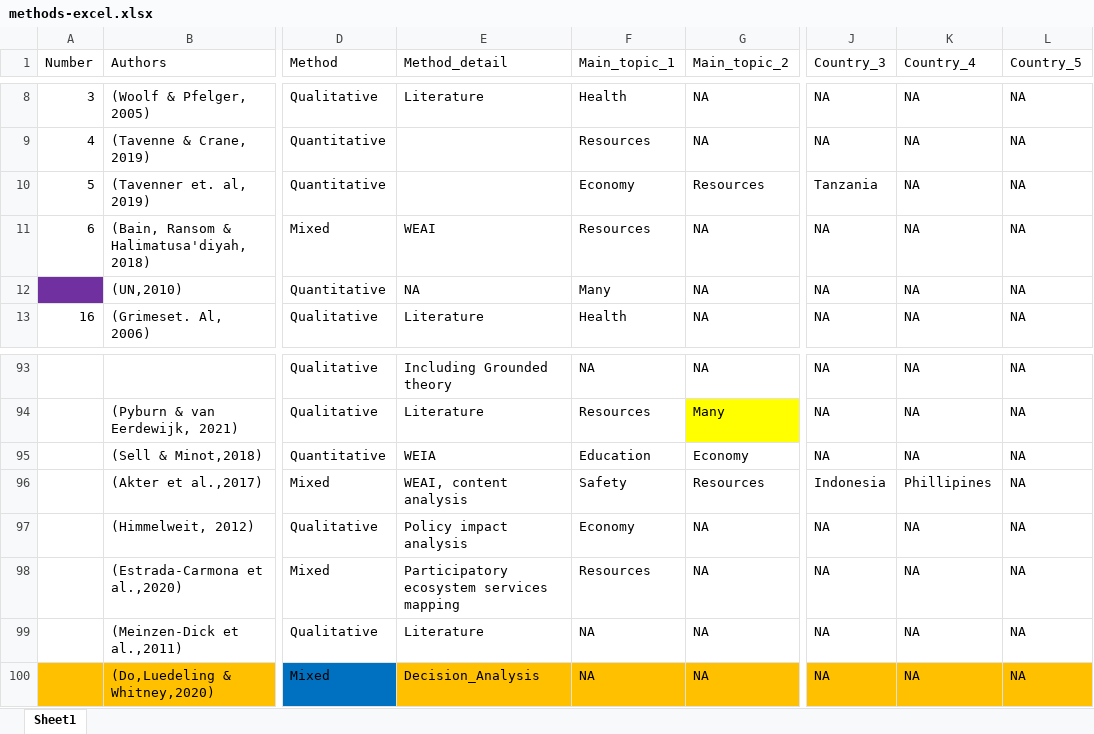
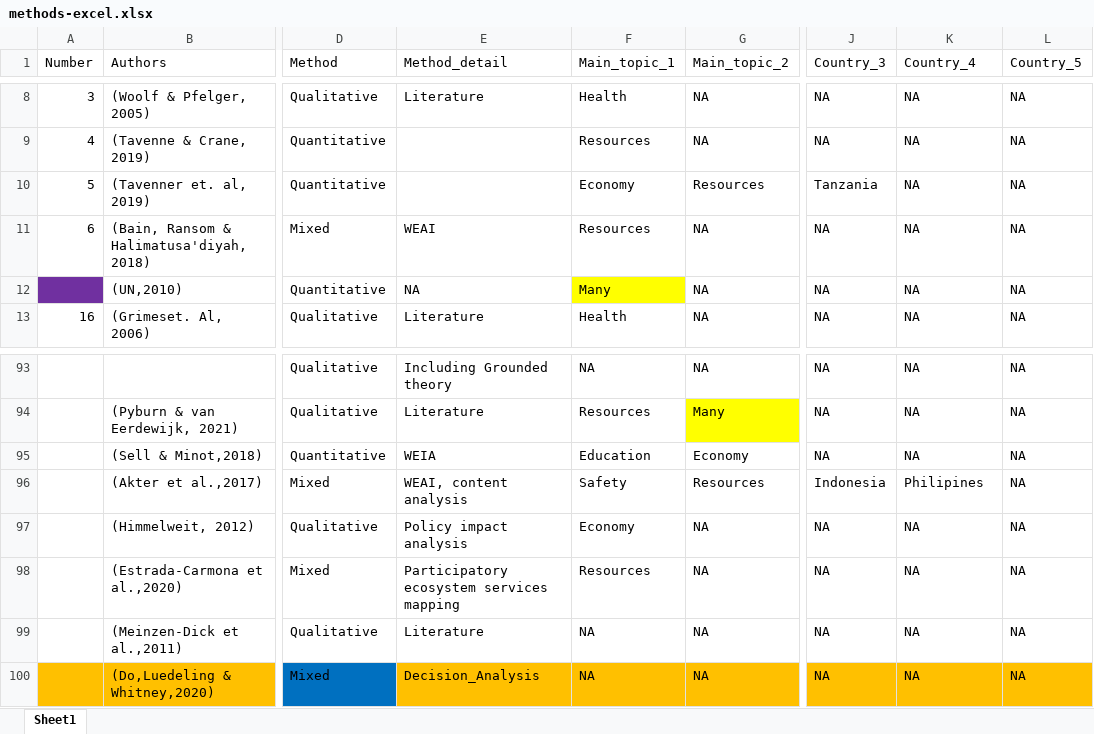
Before and after one commit to AlexandraKrause/Thesis, an Excel workbook: methods-excel.xlsx, sheet Sheet1, drawn as a sheet; only a part is shown, gaps mark what is left out; values as stored, in another font and other column widths than the file's, no borders; the diff covers the shown part only; the diff names each change by its address in the sheet, - before the commit and + after, or states it on an @@ line.

```diff
--- a/methods-excel.xlsx (sheet Sheet1)
+++ b/methods-excel.xlsx (sheet Sheet1)
-F12 fill: none
+F12 fill: #FFFF00
-K96 (Country_4): Phillipines
+K96 (Country_4): Philipines
```
Also changed, not shown: 5 added rows and 6 edited cells elsewhere in this sheet, 5 other files.
